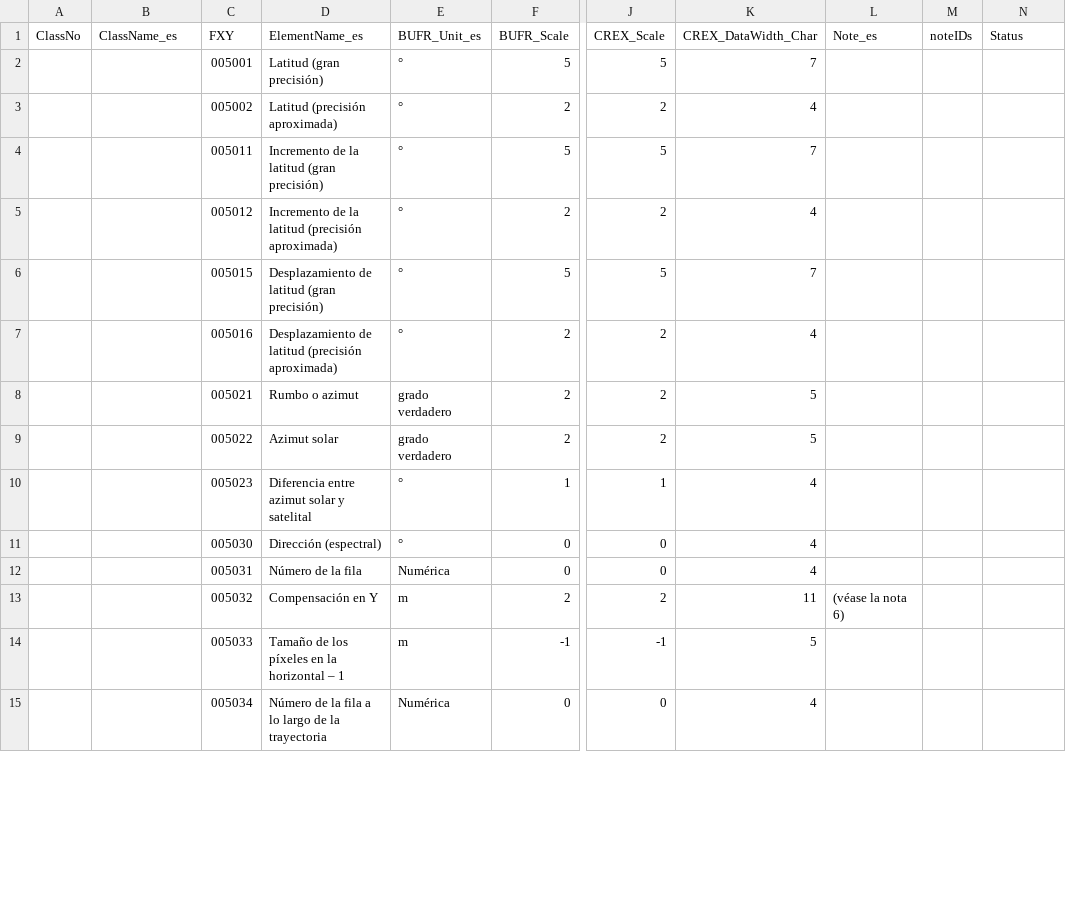
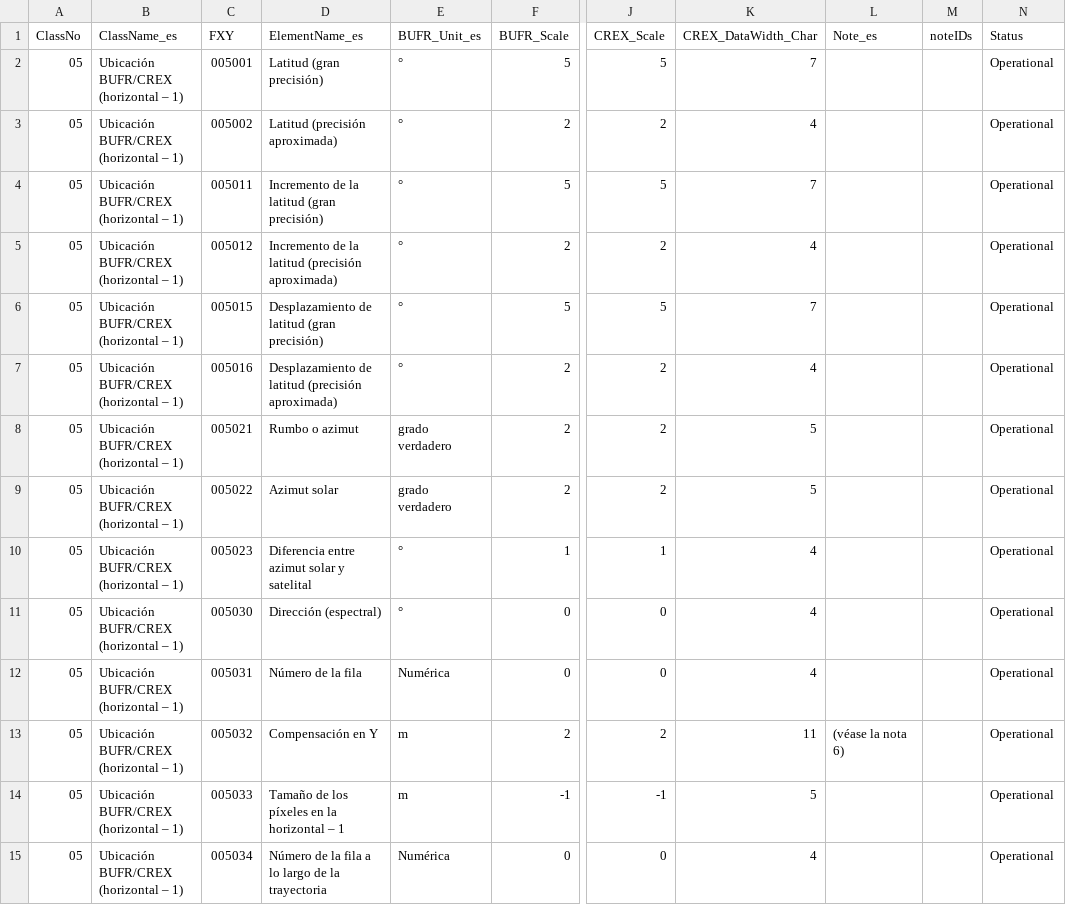
Before and after one commit to amilan17/BUFR4, a CSV file: spanish/table-b/BUFRCREX_TableB_05.csv, drawn as a sheet; only a part is shown, gaps mark what is left out; the diff covers the shown part only; the diff names each change by its address in the sheet, - before the commit and + after, or states it on an @@ line.

```diff
--- a/spanish/table-b/BUFRCREX_TableB_05.csv
+++ b/spanish/table-b/BUFRCREX_TableB_05.csv
-A2:A15 (ClassNo): (empty)
+A2:A15 (ClassNo): 05
-B2:B15 (ClassName_es): (empty)
+B2:B15 (ClassName_es): Ubicación BUFR/CREX (horizontal – 1)
-N2:N15 (Status): (empty)
+N2:N15 (Status): Operational
```
Also changed, not shown: 72 edited cells elsewhere in this file, spanish/table-b/BUFRCREX_TableB_06.csv, spanish/table-b/BUFRCREX_TableB_07.csv, 3 other files.
